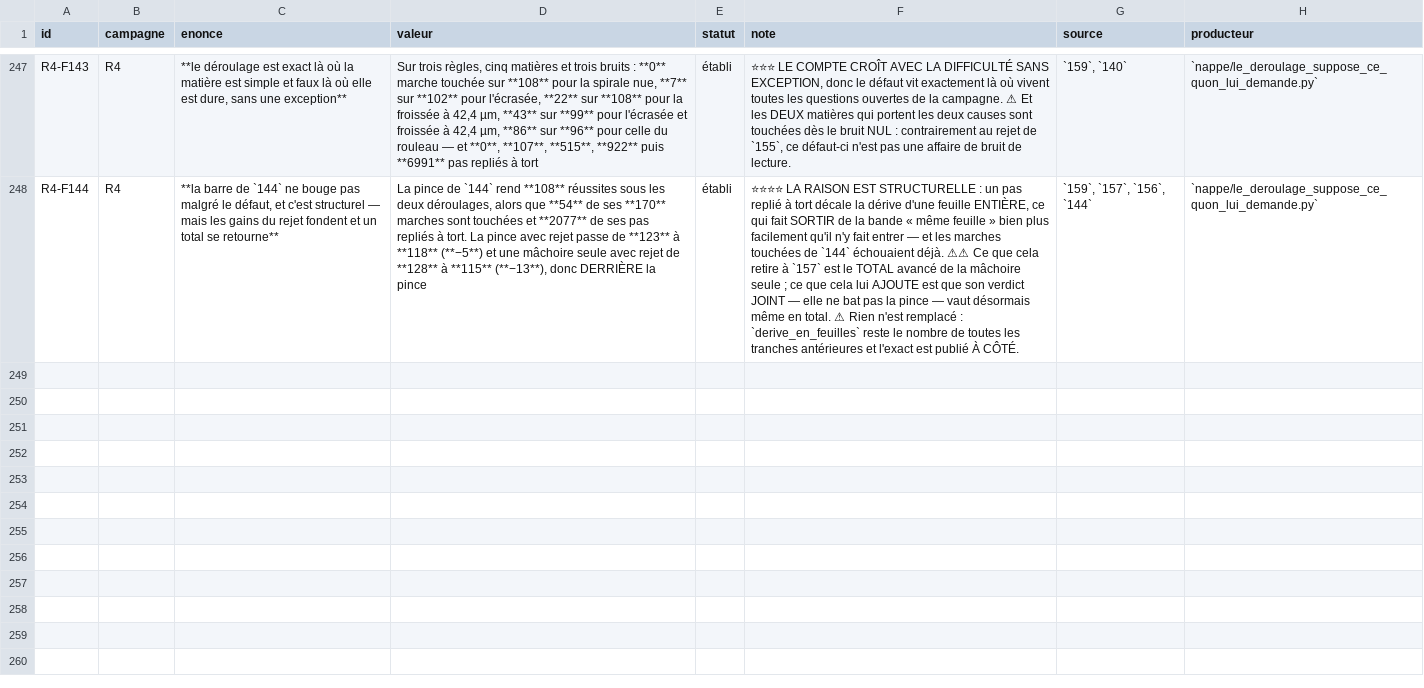
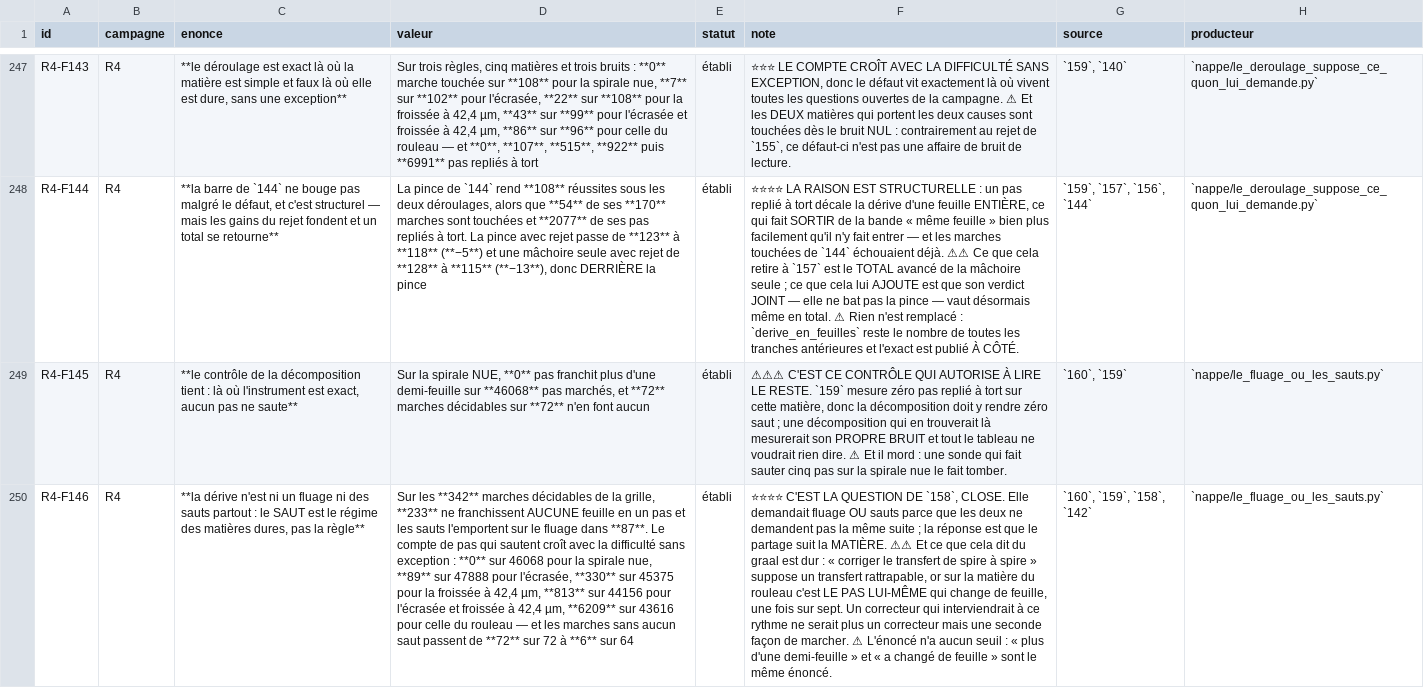
Before and after one commit to MasterLaplace/LplVesuvius, a TSV file: docs/rapports/REGISTRE_faits.tsv, drawn as a sheet; only a part is shown, gaps mark what is left out; the diff covers the shown part only; the diff names each change by its address in the sheet, - before the commit and + after, or states it on an @@ line.

Commit message:
feat(nappe): the jump is the regime of hard matter, not the rule
158 asked whether the sheets a walk loses are a creep or jumps, because the
two do not call for the same follow-up. 159 made the question answerable by
reading the unwrap integer off the angle instead of guessing it off the phase.
The statement has no threshold: sheets are one thickness apart, so "this step
crossed more than HALF a sheet" and "this step changed sheet" are the same
statement, the one the constraint of 142 and the rejection of 155 already use.
The split is exact, drift equals jumps plus creep, term by term.

The control holds. On the bare spiral 0 steps out of 46068 jump and 72 walks
out of 72 make none, exactly where 159 measures zero mis-folded steps. A
decomposition finding jumps there would be measuring its own noise and the
rest of the table would mean nothing.

The answer is that the split follows the MATERIAL. Of 342 decidable walks, 233
cross no sheet in a single step and jumps outweigh creep in 87. The count of
jumping steps grows with difficulty without one exception: 0 of 46068, 89 of
47888, 330 of 45375, 813 of 44156, 6209 of 43616, while walks with no jump at
all fall from 72 of 72 to 6 of 64.

The folding hides the drift exactly where it jumps. The two drifts COINCIDE on
the simple materials, 0.0197 and 0.0264, and diverge on the two carrying both
causes, 0.2858 against 2.4549 and 1.6717 against 8.3484. That is what made the
walks of 158 read as staying near their sheet.

And what this says about the grail is hard. Correcting a turn to turn transfer
assumes a transfer that can be caught up. On the scroll material it is the
STEP itself that changes sheet, one in seven. A corrector acting at that rate
would no longer be a corrector but a second way of walking, so the demand
becomes walking without changing sheet rather than correcting a transfer, and
no slice from 142 to 159 has put it that way.

Traps paid: a probe that did not bite because two walks make a count and a
comparison of totals agree, where three separate them; an expectation written
by hand that the fix to the first one broke; a measurement that raised because
a walk with no step has no decomposition, now skipped and counted; and my own
scheduling mistake, running the measurement and the break-the-code probes at
once while the latter mutate the module the former imports.

Facts R4-F145 to R4-F147, door R4-P26 tightened. Shared battery 98 to 100.

```diff
--- a/docs/rapports/REGISTRE_faits.tsv
+++ b/docs/rapports/REGISTRE_faits.tsv
+row 249: R4-F145 | R4 | **le contrôle de la décomposition tient : là où l'instrument est exact, aucun pas ne saute** | Sur la spirale NUE, **0** pas franchit plus d'une demi-feuille sur **46068** pas marchés, et **72** marches décidables sur **72** n'en font aucun | établi | ⚠⚠⚠ C'EST CE CONTRÔLE QUI AUTORISE À LIRE LE RESTE. `159` mesure zéro pas replié à tort sur cette matière, donc la décomposition doit y rendre zéro saut ; une décomposition qui en trouverait là mesurerait son PROPRE BRUIT et tout le tableau ne voudrait rien dire. ⚠ Et il mord : une sonde qui fait sauter cinq pas sur la spirale nue le fait tomber. | `160`, `159` | `nappe/le_fluage_ou_les_sauts.py`
+row 250: R4-F146 | R4 | **la dérive n'est ni un fluage ni des sauts partout : le SAUT est le régime des matières dures, pas la règle** | Sur les **342** marches décidables de la grille, **233** ne franchissent AUCUNE feuille en un pas et les sauts l'emportent sur le fluage dans **87**. Le compte de pas qui sautent croît avec la difficulté sans exception : **0** sur 46068 pour la spirale nue, **89** sur 47888 pour l'écrasée, **330** sur 45375 pour la froissée à 42,4 µm, **813** sur 44156 pour l'écrasée et froissée à 42,4 µm, **6209** sur 43616 pour celle du rouleau — et les marches sans aucun saut passent de **72** sur 72 à **6** sur 64 | établi | ⭐⭐⭐⭐ C'EST LA QUESTION DE `158`, CLOSE. Elle demandait fluage OU sauts parce que les deux ne demandent pas la même suite ; la réponse est que le partage suit la MATIÈRE. ⚠⚠ Et ce que cela dit du graal est dur : « corriger le transfert de spire à spire » suppose un transfert rattrapable, or sur la matière du rouleau c'est LE PAS LUI-MÊME qui change de feuille, une fois sur sept. Un correcteur qui interviendrait à ce rythme ne serait plus un correcteur mais une seconde façon de marcher. ⚠ L'énoncé n'a aucun seuil : « plus d'une demi-feuille » et « a changé de feuille » sont le même énoncé. | `160`, `159`, `158`, `142` | `nappe/le_fluage_ou_les_sauts.py`
```
Also changed, not shown: 1 added row elsewhere in this file, docs/rapports/REGISTRE_portes.tsv, 11 other files.
